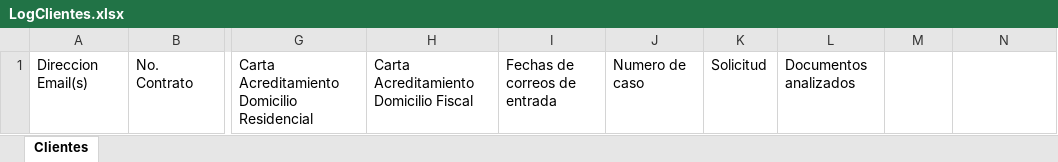
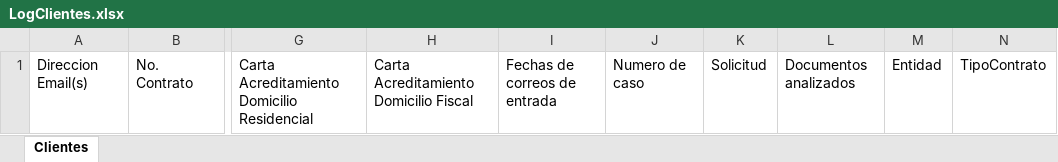
Before and after one commit to LuisMargro/ArchivaldoBot, an Excel workbook: Data/LogClientes.xlsx, sheet Clientes, drawn as a sheet; only a part is shown, gaps mark what is left out; values as stored, in another font and other column widths than the file's, no borders; the diff names each change by its address in the sheet, - before the commit and + after, or states it on an @@ line.

```diff
--- a/Data/LogClientes.xlsx (sheet Clientes)
+++ b/Data/LogClientes.xlsx (sheet Clientes)
-M1: (empty)
+M1: Entidad
-N1: (empty)
+N1: TipoContrato
```
Also changed, not shown: Data/Config.xlsx, 34 other files.
